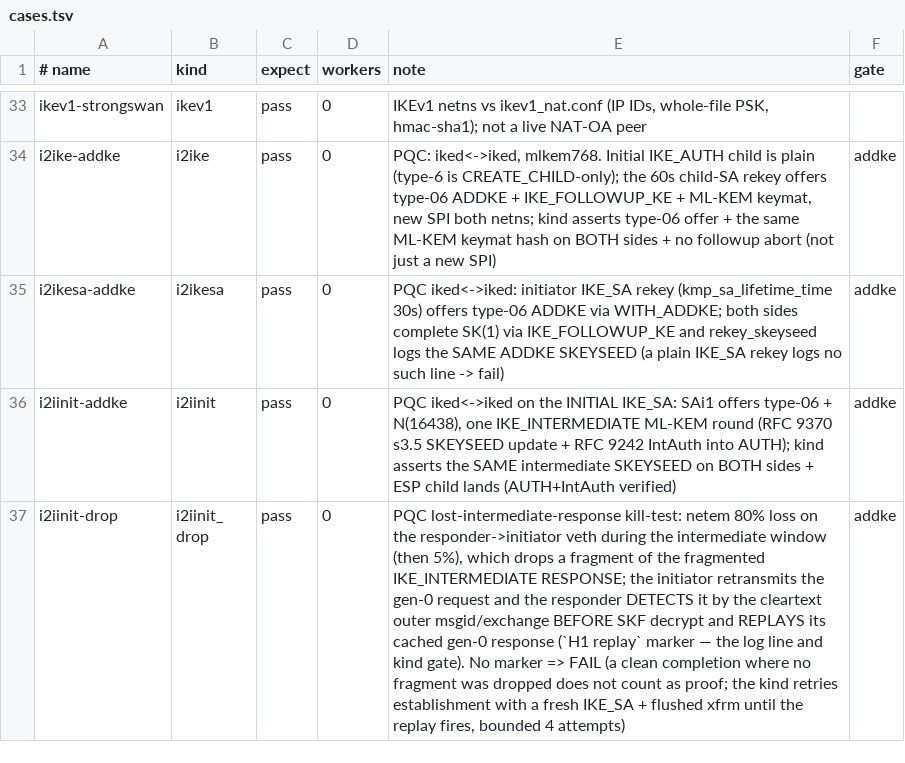
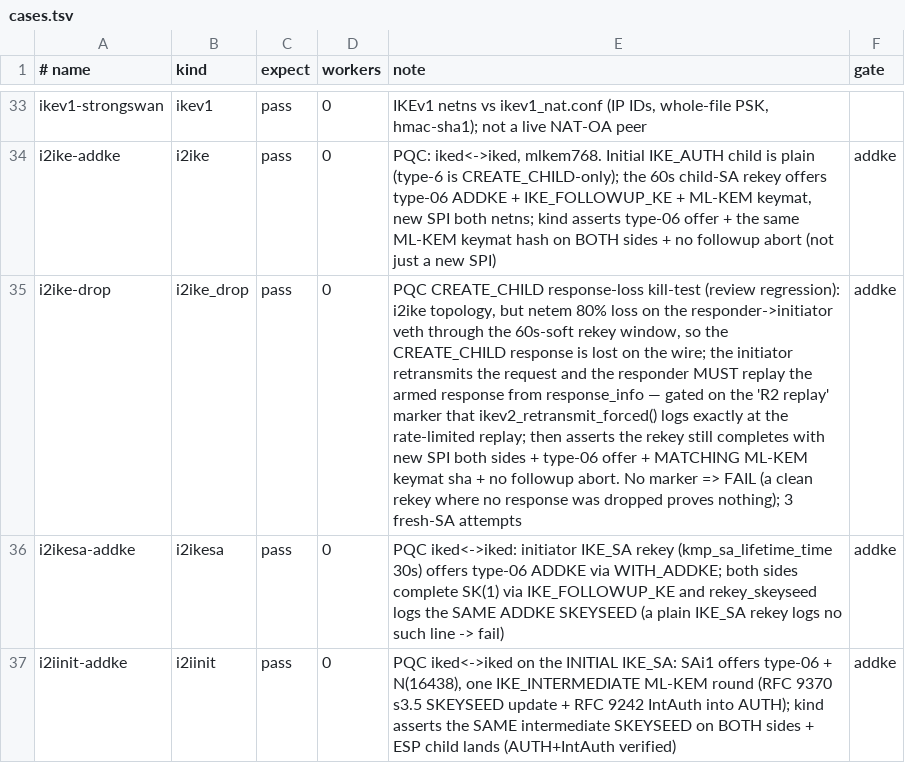
Before and after one commit to derekm/racoon2, a TSV file: samples/linux-matrix/cases.tsv, drawn as a sheet; only a part is shown, gaps mark what is left out; the shorter side is filled out with more unchanged rows; the diff names each change by its address in the sheet, - before the commit and + after, or states it on an @@ line.

Commit message:
test(linux-matrix): i2ike-drop CREATE_CHILD response-loss replay regression
Review 2026-09-25 demanded a regression that a dropped CREATE_CHILD response
is still answered by replaying the armed response (the window-before-armed /
'retransmit into a hole' claim).  Existing i2iinit-drop covered the gen-0
IKE_INTERMEDIATE replay but no case exercised the armed-response replay for a
lost CREATE_CHILD response.

- kinds/i2ike_drop.sh: i2ike topology (iked<->iked, mlkem768, 60s child
  rekey) + netem 80% loss on the responder->initiator veth through the
  rekey window; gates on a greppable 'R2 replay' marker + type-06 offer +
  MATCHING ML-KEM keymat sha on both sides + new SPI both sides + no
  followup abort.  No marker => FAIL (a clean rekey with no drop proves
  nothing); 3 fresh-SA attempts.
- ikev2_retransmit_forced(): log the rate-limited replay as PLOG_DEBUG
  'R2 replay: re-sent armed response (message_id %u)' so the matrix case
  can gate on the actual replay instead of a completion that may not have
  exercised the path.
- cases.tsv: register i2ike-drop (gate=addke).
- hooks: retarget fwd-nat/iked-pre to 192.168.0.165 / 65.26.112.134
  (current LAN/WAN, static forwards in place).

```diff
--- a/samples/linux-matrix/cases.tsv
+++ b/samples/linux-matrix/cases.tsv
+row 35: i2ike-drop | i2ike_drop | pass | 0 | PQC CREATE_CHILD response-loss kill-test (review regression): i2ike topology, but netem 80% loss on the responder->initiator veth through the 60s-soft rekey window, so the CREATE_CHILD response is lost on the wire; the initiator retransmits the request and the responder MUST replay the armed response from response_info — gated on the 'R2 replay' marker that ikev2_retransmit_forced() logs exactly at the rate-limited replay; then asserts the rekey still completes with new SPI both sides + type-06 offer + MATCHING ML-KEM keymat sha + no followup abort. No marker => FAIL (a clean rekey where no response was dropped proves nothing); 3 fresh-SA attempts | addke
```
Also changed, not shown: 4 other files.
